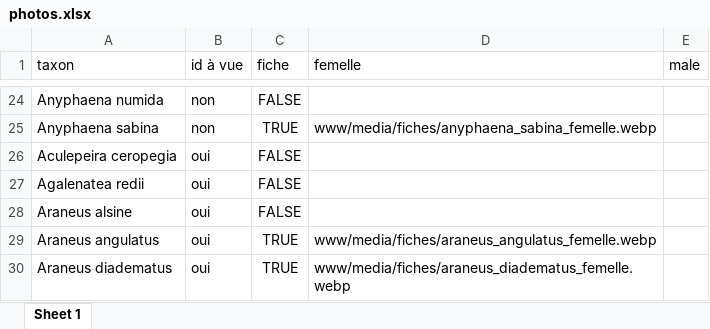
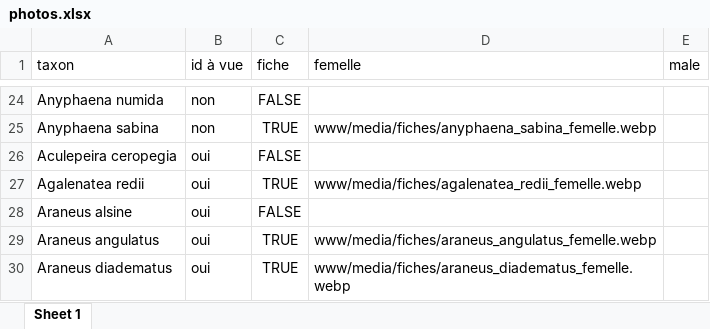
Before and after one commit to CedricMondy/araignees_idf, an Excel workbook: photos.xlsx, sheet Sheet 1, drawn as a sheet; only a part is shown, gaps mark what is left out; values as stored, in another font and other column widths than the file's, no borders; conditional formats and table styles not drawn; the diff names each change by its address in the sheet, - before the commit and + after, or states it on an @@ line.

Commit message:
ajoute Agalenatea redii femelle

```diff
--- a/photos.xlsx (sheet Sheet 1)
+++ b/photos.xlsx (sheet Sheet 1)
-C27 (fiche): FALSE
+C27 (fiche): TRUE
-D27 (femelle): (empty)
+D27 (femelle): www/media/fiches/agalenatea_redii_femelle.webp
```
Also changed, not shown: 1 other file.
